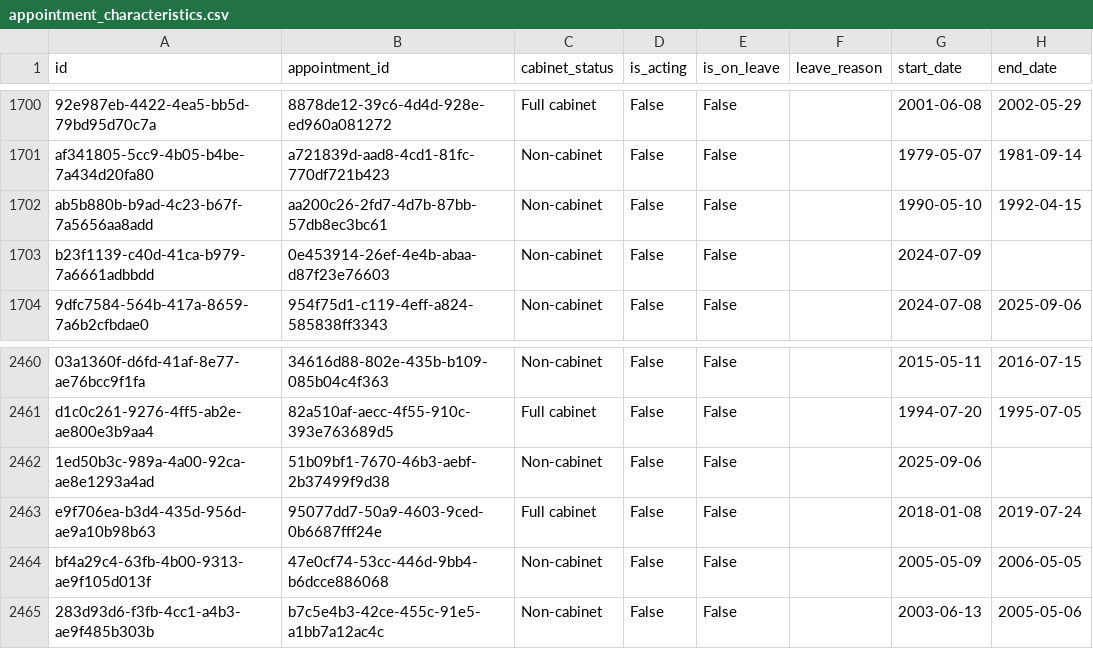
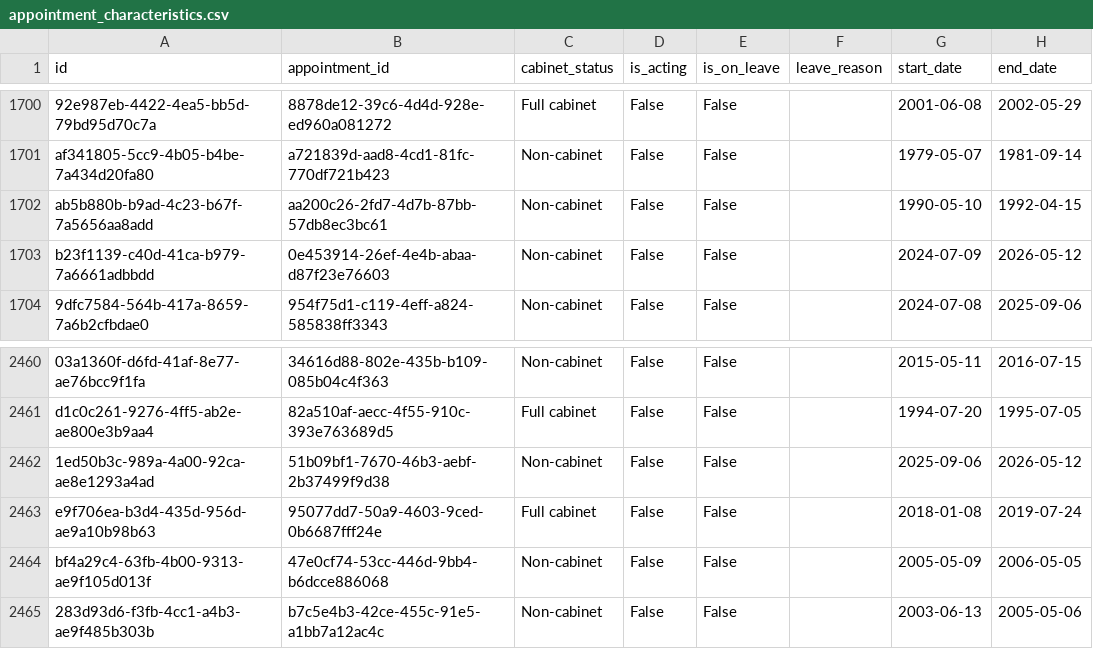
Before and after one commit to instituteforgov/ifg-ministers-database-public, a CSV file: data/appointment_characteristics.csv, drawn as a sheet; only a part is shown, gaps mark what is left out; the diff names each change by its address in the sheet, - before the commit and + after, or states it on an @@ line.

```diff
--- a/data/appointment_characteristics.csv
+++ b/data/appointment_characteristics.csv
-H1703 (end_date): (empty)
+H1703 (end_date): 2026-05-12
-H2462 (end_date): (empty)
+H2462 (end_date): 2026-05-12
```
Also changed, not shown: data/appointment.csv, data/post.csv, 1 other file.
